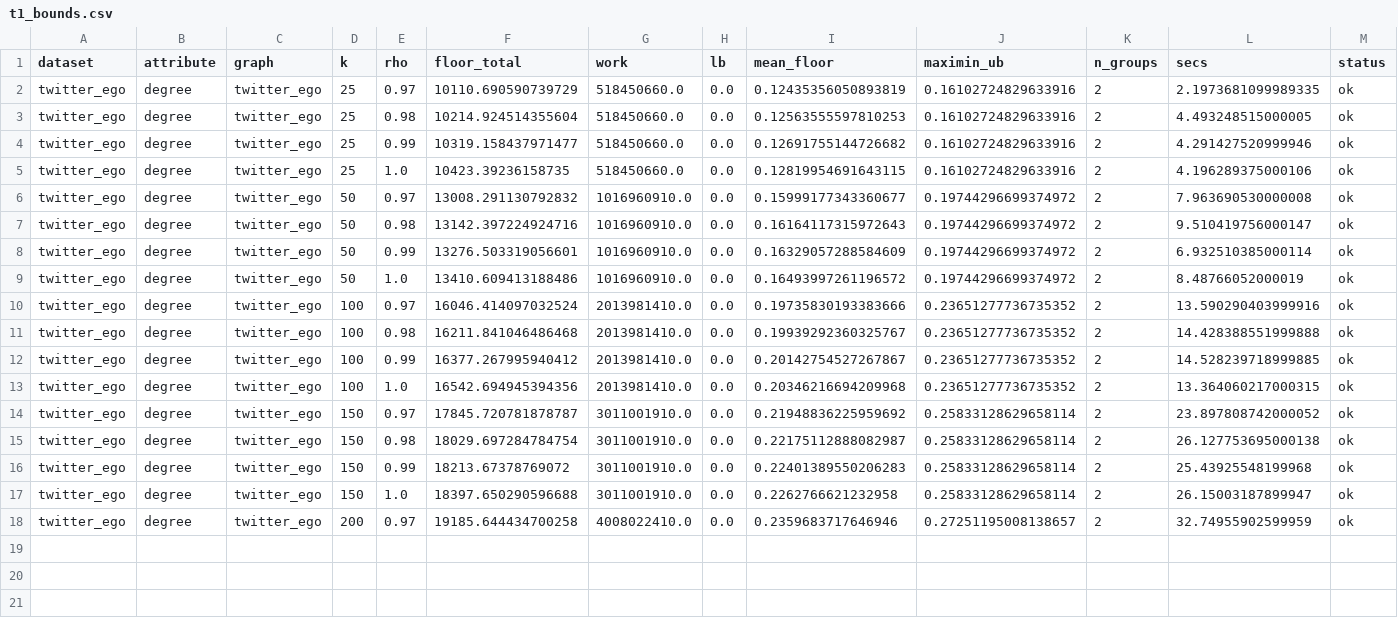
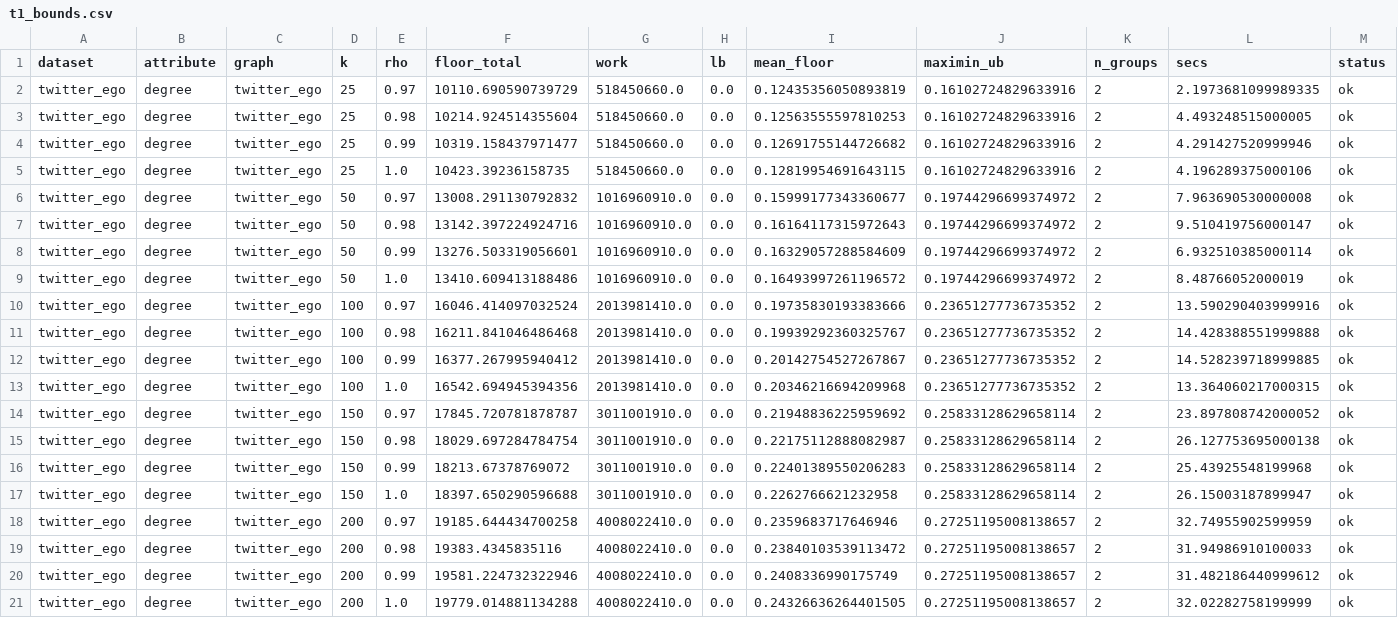
Before and after one commit to Dutta-06/fim-gat, a CSV file: results/v2/parts/t1-twitter-ego/t1_bounds.csv, drawn as a sheet; only a part is shown; rows hold the shown columns only; the diff names each change by its address in the sheet, - before the commit and + after, or states it on an @@ line.

```diff
--- a/results/v2/parts/t1-twitter-ego/t1_bounds.csv
+++ b/results/v2/parts/t1-twitter-ego/t1_bounds.csv
+row 19: twitter_ego | degree | twitter_ego | 200 | 0.98 | 19383.4345835116 | 4008022410.0 | 0.0 | 0.23840103539113472 | 0.27251195008138657 | 2 | 31.94986910100033 | ok
+row 20: twitter_ego | degree | twitter_ego | 200 | 0.99 | 19581.224732322946 | 4008022410.0 | 0.0 | 0.2408336990175749 | 0.27251195008138657 | 2 | 31.482186440999612 | ok
+row 21: twitter_ego | degree | twitter_ego | 200 | 1.0 | 19779.014881134288 | 4008022410.0 | 0.0 | 0.24326636264401505 | 0.27251195008138657 | 2 | 32.02282758199999 | ok
```
Also changed, not shown: 5 other files.
